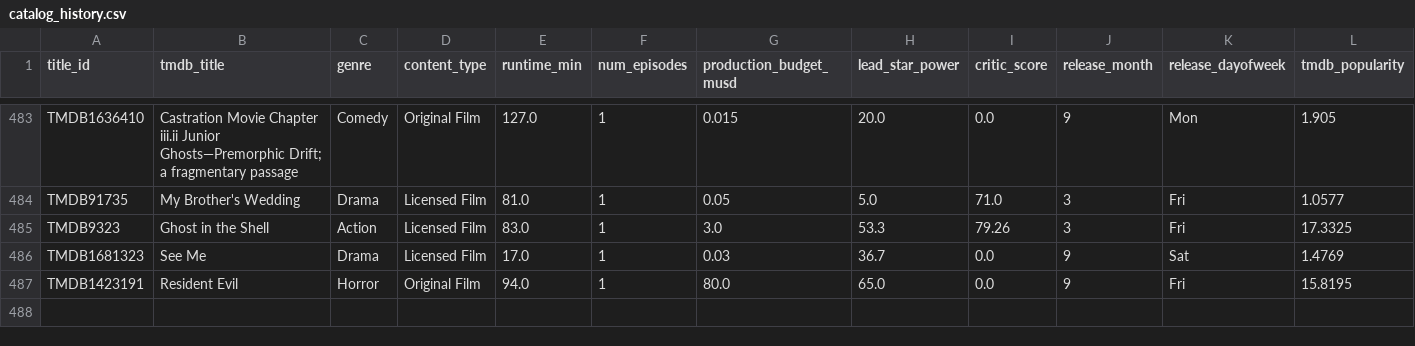
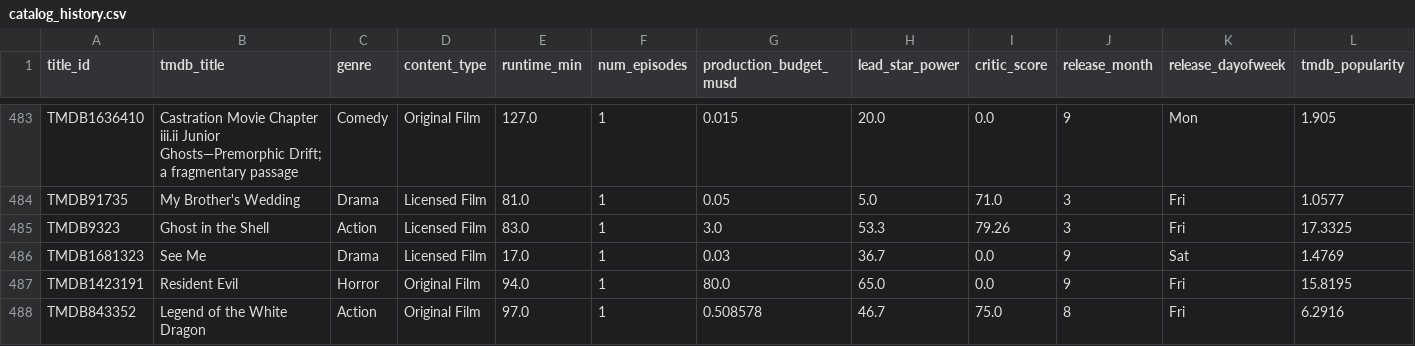
Before and after one commit to abhishekghaisas/Content-Portfolio-Strategy, a CSV file: data/catalog_history.csv, drawn as a sheet; only a part is shown, gaps mark what is left out; rows hold the shown columns only; the diff covers the shown part only; the diff names each change by its address in the sheet, - before the commit and + after, or states it on an @@ line.

```diff
--- a/data/catalog_history.csv
+++ b/data/catalog_history.csv
+row 488: TMDB843352 | Legend of the White Dragon | Action | Original Film | 97.0 | 1 | 0.508578 | 46.7 | 75.0 | 8 | Fri | 6.2916
```
Also changed, not shown: 1 added row and 1 edited cell elsewhere in this file, 1 other file.
